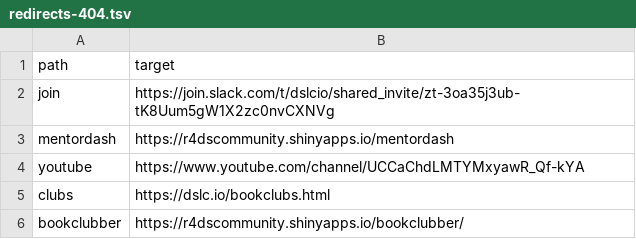
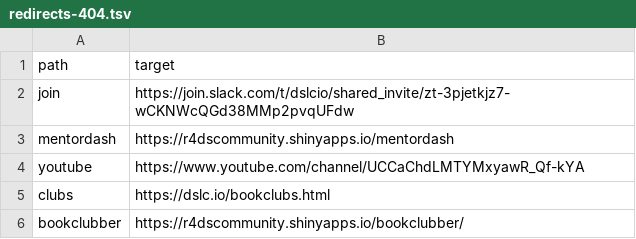
Before and after one commit to dslc-io/dslc-io, a TSV file: redirects-404.tsv, drawn as a sheet; only a part is shown.

```diff
--- a/redirects-404.tsv
+++ b/redirects-404.tsv
@@ -1,3 +1,3 @@
 path	target
-join	https://join.slack.com/t/dslcio/shared_invite/zt-3oa35j3ub-tK8Uum5gW1X2zc0nvCXNVg
+join	https://join.slack.com/t/dslcio/shared_invite/zt-3pjetkjz7-wCKNWcQGd38MMp2pvqUFdw
 mentordash	https://r4dscommunity.shinyapps.io/mentordash
```
Also changed, not shown: 5 other files.
